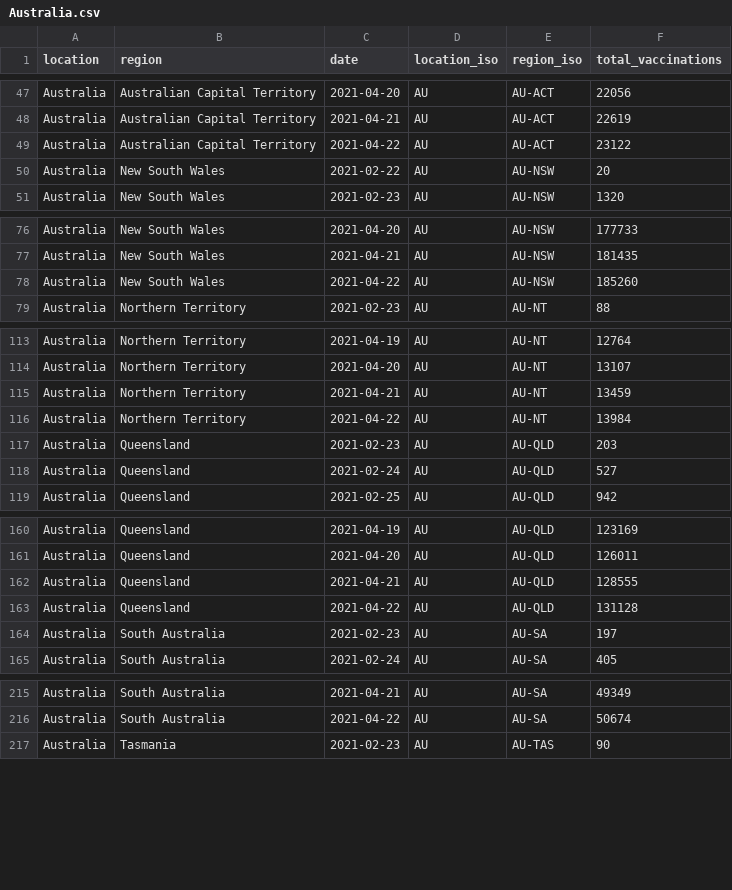
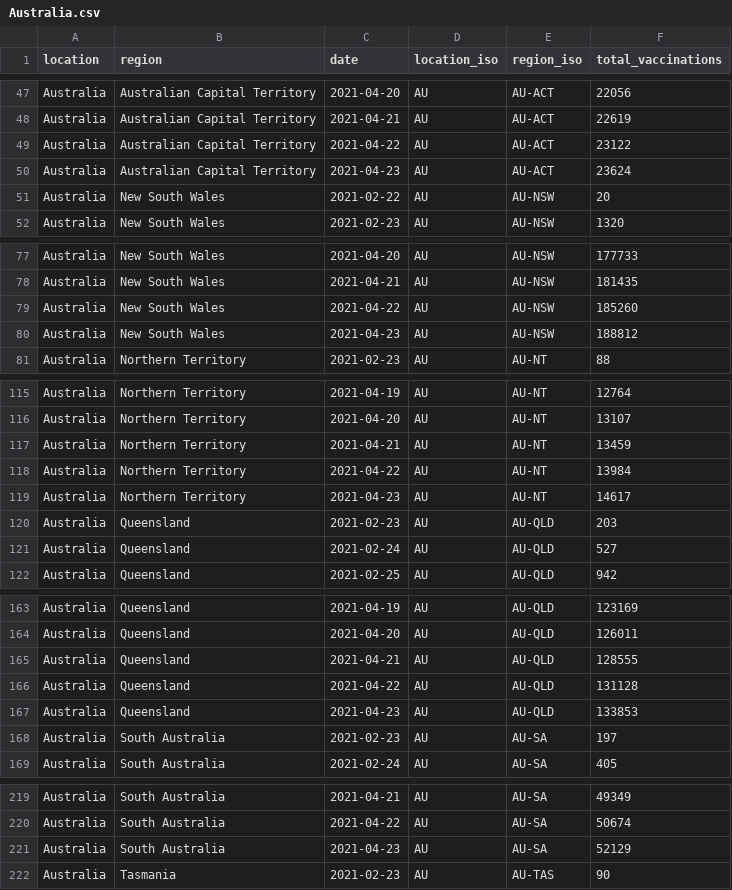
Before and after one commit to sociepy/covid19-vaccination-subnational, a CSV file: data/countries/Australia.csv, drawn as a sheet; only a part is shown, gaps mark what is left out; the diff covers the shown part only.

```diff
--- a/data/countries/Australia.csv
+++ b/data/countries/Australia.csv
@@ -49,2 +49,3 @@ Australia,Australian Capital Territory,2021-04-21,AU,AU-ACT,22619
 Australia,Australian Capital Territory,2021-04-22,AU,AU-ACT,23122
+Australia,Australian Capital Territory,2021-04-23,AU,AU-ACT,23624
 Australia,New South Wales,2021-02-22,AU,AU-NSW,20
@@ -78,2 +79,3 @@ Australia,New South Wales,2021-04-21,AU,AU-NSW,181435
 Australia,New South Wales,2021-04-22,AU,AU-NSW,185260
+Australia,New South Wales,2021-04-23,AU,AU-NSW,188812
 Australia,Northern Territory,2021-02-23,AU,AU-NT,88
@@ -116,2 +118,3 @@ Australia,Northern Territory,2021-04-21,AU,AU-NT,13459
 Australia,Northern Territory,2021-04-22,AU,AU-NT,13984
+Australia,Northern Territory,2021-04-23,AU,AU-NT,14617
 Australia,Queensland,2021-02-23,AU,AU-QLD,203
@@ -163,2 +166,3 @@ Australia,Queensland,2021-04-21,AU,AU-QLD,128555
 Australia,Queensland,2021-04-22,AU,AU-QLD,131128
+Australia,Queensland,2021-04-23,AU,AU-QLD,133853
 Australia,South Australia,2021-02-23,AU,AU-SA,197
@@ -216,2 +220,3 @@ Australia,South Australia,2021-04-21,AU,AU-SA,49349
 Australia,South Australia,2021-04-22,AU,AU-SA,50674
+Australia,South Australia,2021-04-23,AU,AU-SA,52129
 Australia,Tasmania,2021-02-23,AU,AU-TAS,90
```
Also changed, not shown: 2 added rows elsewhere in this file, data/countries/Brazil.csv, data/countries/Czechia.csv, 10 other files.
